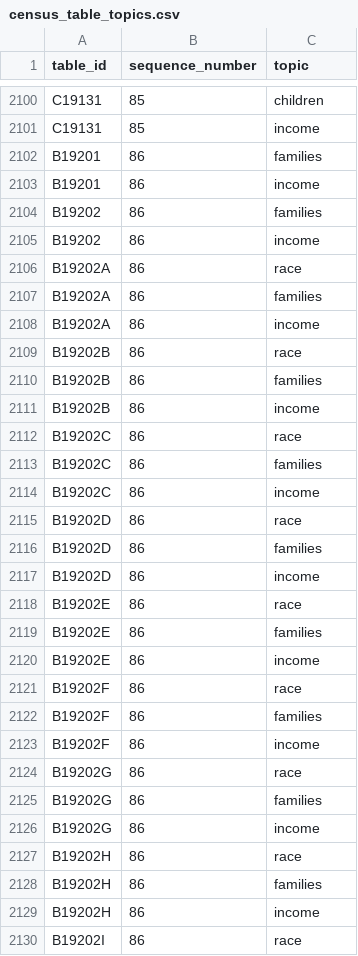
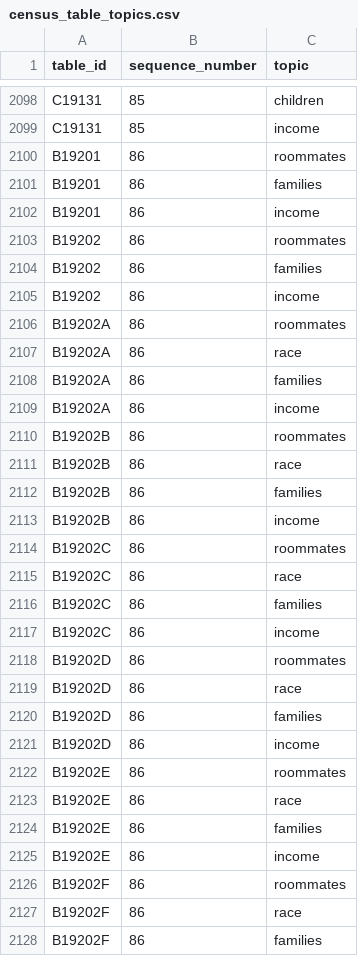
Before and after one commit to censusreporter/census-table-metadata, a CSV file: precomputed/acs2008_1yr/census_table_topics.csv, drawn as a sheet; only a part is shown, gaps mark what is left out; the shorter side is filled out with more unchanged rows; the diff covers the shown part only.

```diff
--- a/precomputed/acs2008_1yr/census_table_topics.csv
+++ b/precomputed/acs2008_1yr/census_table_topics.csv
@@ -2101,6 +2099,9 @@ C19131,85,children
 C19131,85,income
+B19201,86,roommates
 B19201,86,families
 B19201,86,income
+B19202,86,roommates
 B19202,86,families
 B19202,86,income
+B19202A,86,roommates
 B19202A,86,race
@@ -2108,2 +2109,3 @@ B19202A,86,families
 B19202A,86,income
+B19202B,86,roommates
 B19202B,86,race
@@ -2111,2 +2113,3 @@ B19202B,86,families
 B19202B,86,income
+B19202C,86,roommates
 B19202C,86,race
@@ -2114,2 +2117,3 @@ B19202C,86,families
 B19202C,86,income
+B19202D,86,roommates
 B19202D,86,race
@@ -2117,2 +2121,3 @@ B19202D,86,families
 B19202D,86,income
+B19202E,86,roommates
 B19202E,86,race
@@ -2120,2 +2125,3 @@ B19202E,86,families
 B19202E,86,income
+B19202F,86,roommates
 B19202F,86,race
```
Also changed, not shown: 11 added rows, 4 removed rows and 10 moved rows elsewhere in this file, precomputed/acs2007_1yr/census_table_topics.csv, precomputed/acs2007_3yr/census_table_topics.csv, 10 other files.
